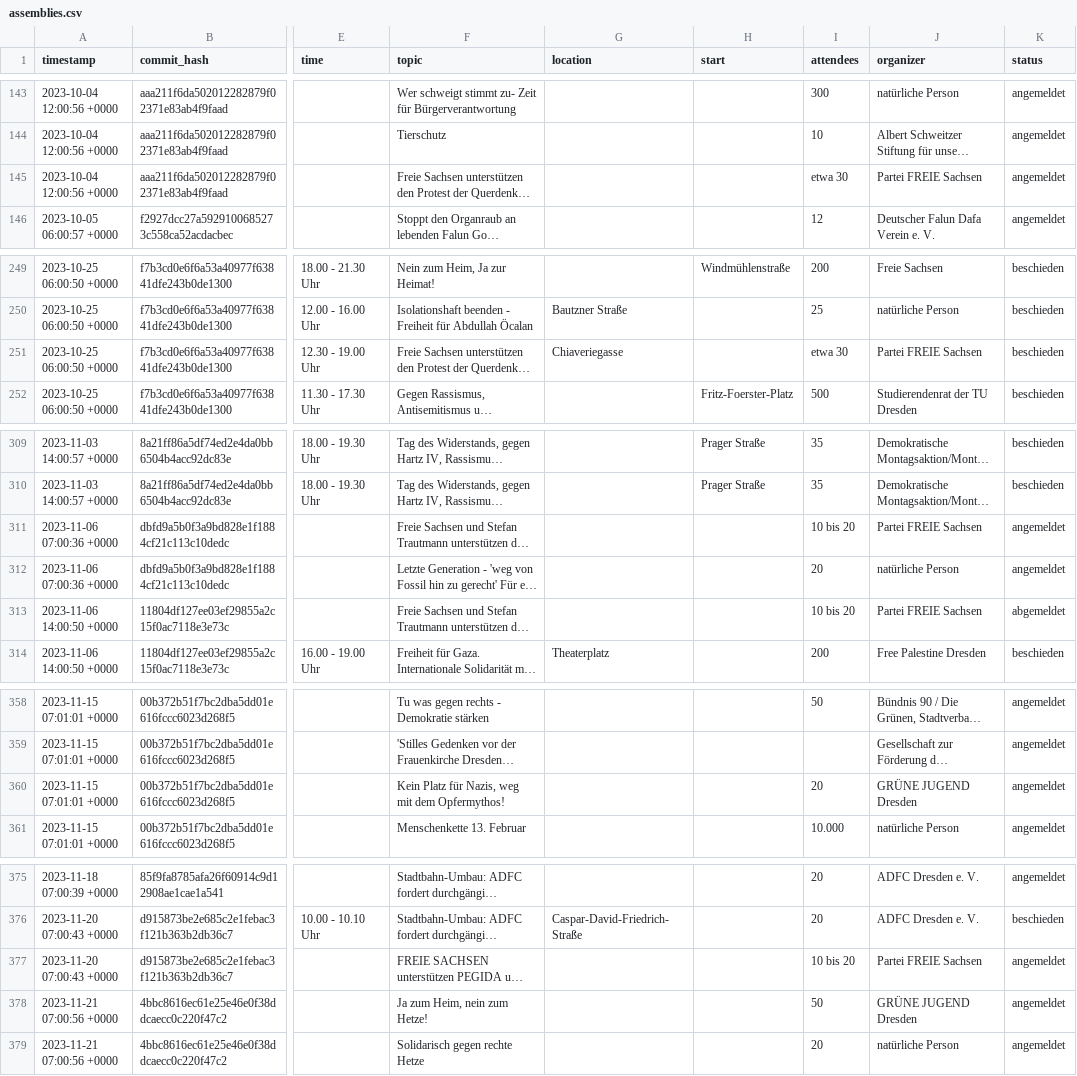
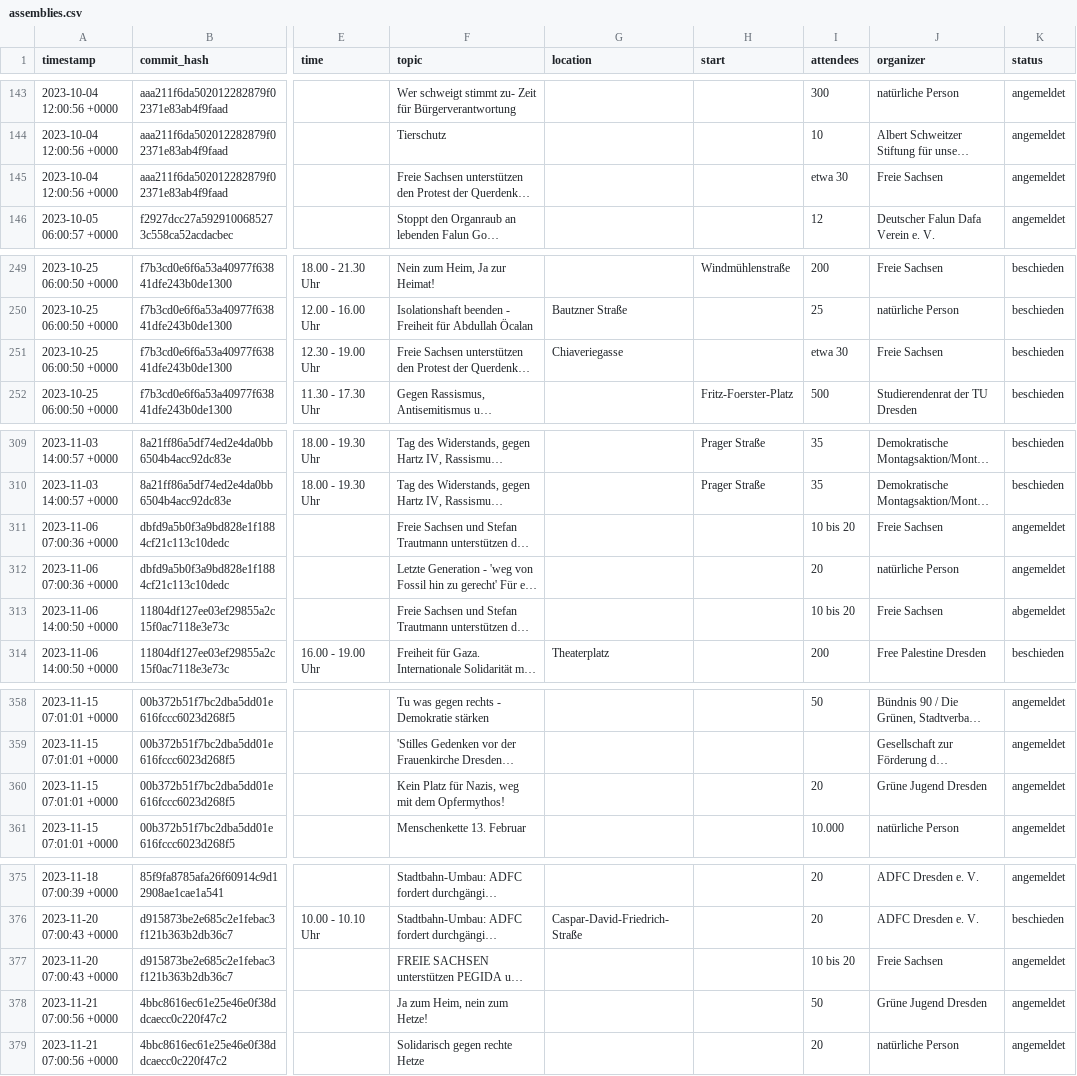
Before and after one commit to kiliankoe/versammlungen-in-dresden, a CSV file: assemblies.csv, drawn as a sheet; only a part is shown, gaps mark what is left out; long unchanged cells end in …; the diff covers the shown part only; the diff names each change by its address in the sheet, - before the commit and + after, or states it on an @@ line.

Commit message:
dedup organizers in csv data

```diff
--- a/assemblies.csv
+++ b/assemblies.csv
-J145 (organizer): Partei FREIE Sachsen
+J145 (organizer): Freie Sachsen
-J251 (organizer): Partei FREIE Sachsen
+J251 (organizer): Freie Sachsen
-J311 (organizer): Partei FREIE Sachsen
+J311 (organizer): Freie Sachsen
-J313 (organizer): Partei FREIE Sachsen
+J313 (organizer): Freie Sachsen
-J360 (organizer): GRÜNE JUGEND Dresden
+J360 (organizer): Grüne Jugend Dresden
-J377 (organizer): Partei FREIE Sachsen
+J377 (organizer): Freie Sachsen
-J378 (organizer): GRÜNE JUGEND Dresden
+J378 (organizer): Grüne Jugend Dresden
```
Also changed, not shown: 8 edited cells elsewhere in this file, 1 other file.
